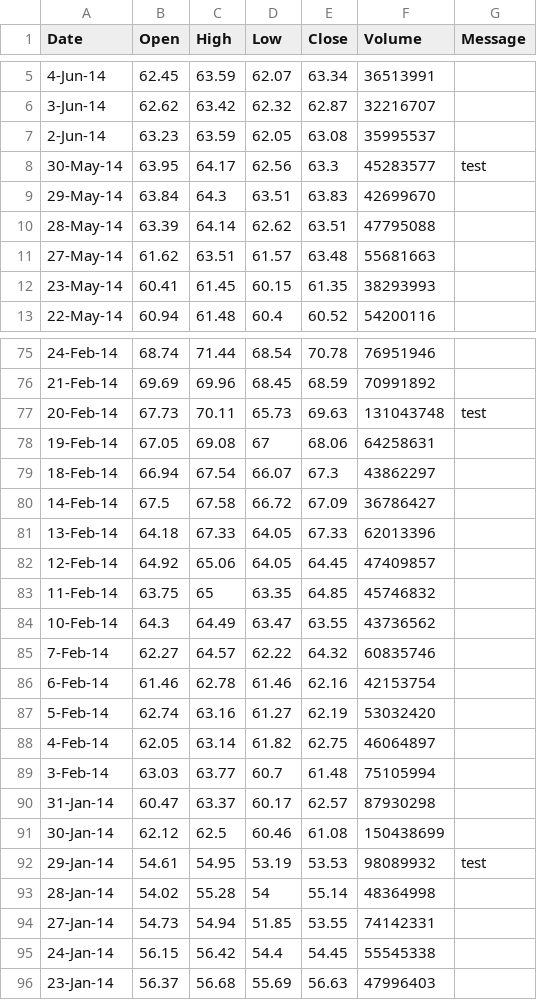
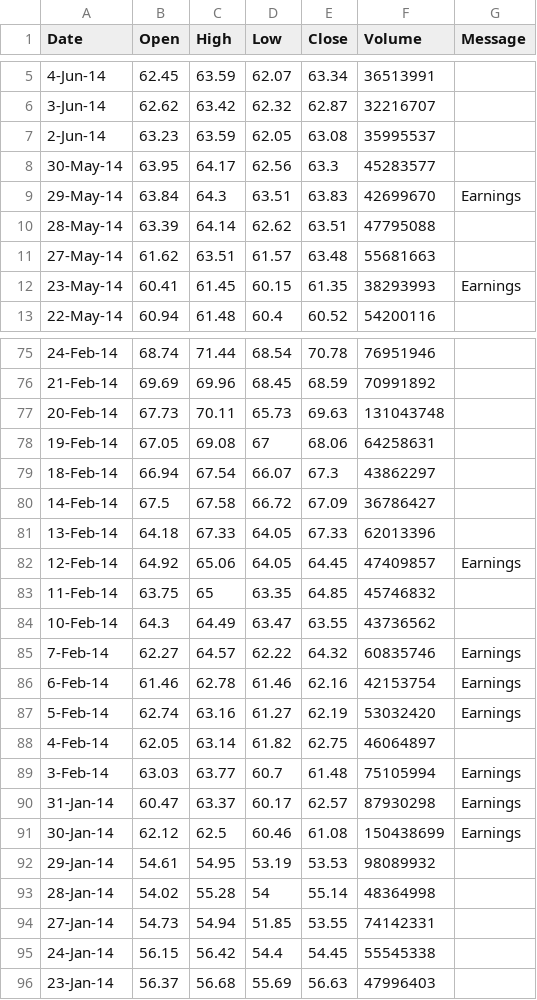
Before and after one commit to swiecki/force-charts, a CSV file: data.csv, drawn as a sheet; only a part is shown, gaps mark what is left out; the diff covers the shown part only.

```diff
--- a/data.csv
+++ b/data.csv
@@ -7,7 +7,7 @@ Date,Open,High,Low,Close,Volume,Message
 2-Jun-14,63.23,63.59,62.05,63.08,35995537,
-30-May-14,63.95,64.17,62.56,63.3,45283577,test
-29-May-14,63.84,64.3,63.51,63.83,42699670,
+30-May-14,63.95,64.17,62.56,63.3,45283577,
+29-May-14,63.84,64.3,63.51,63.83,42699670,Earnings
 28-May-14,63.39,64.14,62.62,63.51,47795088,
 27-May-14,61.62,63.51,61.57,63.48,55681663,
-23-May-14,60.41,61.45,60.15,61.35,38293993,
+23-May-14,60.41,61.45,60.15,61.35,38293993,Earnings
 22-May-14,60.94,61.48,60.4,60.52,54200116,
@@ -76,3 +76,3 @@ Date,Open,High,Low,Close,Volume,Message
 21-Feb-14,69.69,69.96,68.45,68.59,70991892,
-20-Feb-14,67.73,70.11,65.73,69.63,131043748,test
+20-Feb-14,67.73,70.11,65.73,69.63,131043748,
 19-Feb-14,67.05,69.08,67,68.06,64258631,
@@ -81,13 +81,13 @@ Date,Open,High,Low,Close,Volume,Message
 13-Feb-14,64.18,67.33,64.05,67.33,62013396,
-12-Feb-14,64.92,65.06,64.05,64.45,47409857,
+12-Feb-14,64.92,65.06,64.05,64.45,47409857,Earnings
 11-Feb-14,63.75,65,63.35,64.85,45746832,
 10-Feb-14,64.3,64.49,63.47,63.55,43736562,
-7-Feb-14,62.27,64.57,62.22,64.32,60835746,
-6-Feb-14,61.46,62.78,61.46,62.16,42153754,
-5-Feb-14,62.74,63.16,61.27,62.19,53032420,
+7-Feb-14,62.27,64.57,62.22,64.32,60835746,Earnings
+6-Feb-14,61.46,62.78,61.46,62.16,42153754,Earnings
+5-Feb-14,62.74,63.16,61.27,62.19,53032420,Earnings
 4-Feb-14,62.05,63.14,61.82,62.75,46064897,
-3-Feb-14,63.03,63.77,60.7,61.48,75105994,
-31-Jan-14,60.47,63.37,60.17,62.57,87930298,
-30-Jan-14,62.12,62.5,60.46,61.08,150438699,
-29-Jan-14,54.61,54.95,53.19,53.53,98089932,test
+3-Feb-14,63.03,63.77,60.7,61.48,75105994,Earnings
+31-Jan-14,60.47,63.37,60.17,62.57,87930298,Earnings
+30-Jan-14,62.12,62.5,60.46,61.08,150438699,Earnings
+29-Jan-14,54.61,54.95,53.19,53.53,98089932,
 28-Jan-14,54.02,55.28,54,55.14,48364998,
```
Also changed, not shown: 24 edited cells elsewhere in this file, 1 other file.
